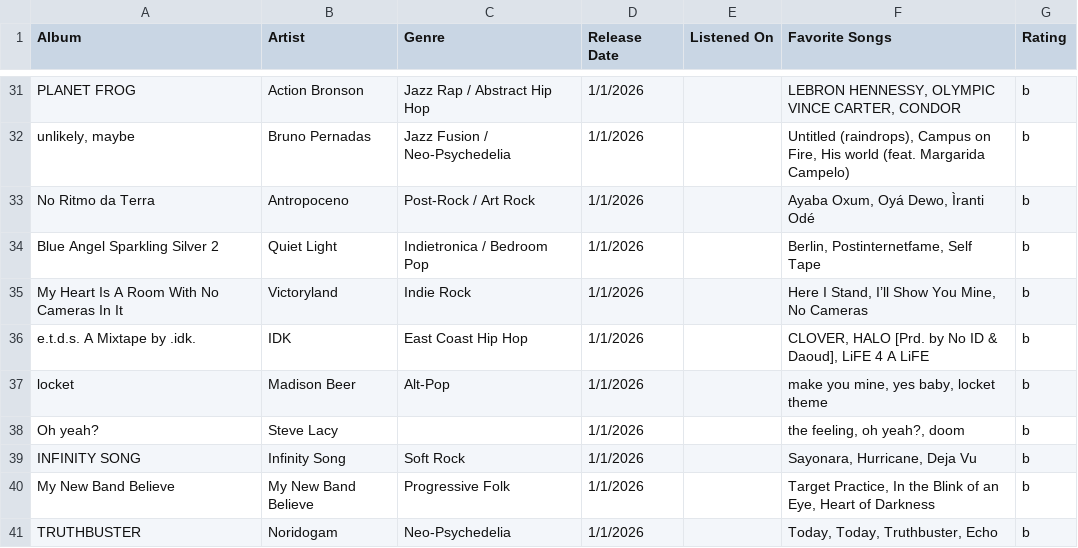
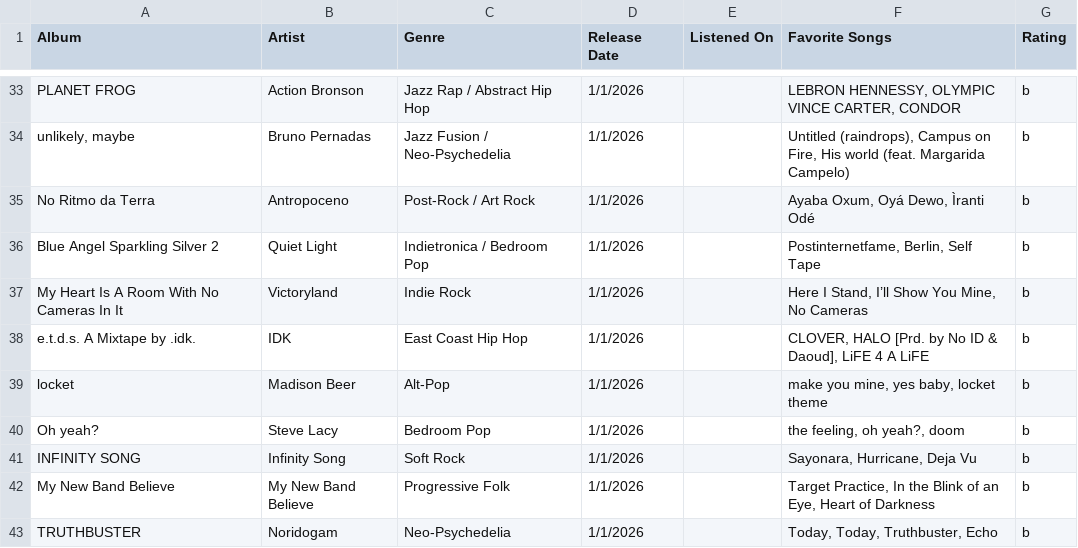
Before and after one commit to KyleDOwens/KylesWorld, a CSV file: csv/music/2026.csv, drawn as a sheet; only a part is shown, gaps mark what is left out; the diff covers the shown part only.

```diff
--- a/csv/music/2026.csv
+++ b/csv/music/2026.csv
@@ -33,3 +35,3 @@ PLANET FROG,Action Bronson,Jazz Rap / Abstract Hip Hop,1/1/2026,,"LEBRON HENNESS
 No Ritmo da Terra,Antropoceno,Post-Rock / Art Rock,1/1/2026,,"Ayaba Oxum, Oyá Dewo, Ìranti Odé",b
-Blue Angel Sparkling Silver 2,Quiet Light,Indietronica / Bedroom Pop,1/1/2026,,"Berlin, Postinternetfame, Self Tape",b
+Blue Angel Sparkling Silver 2,Quiet Light,Indietronica / Bedroom Pop,1/1/2026,,"Postinternetfame, Berlin, Self Tape",b
 My Heart Is A Room With No Cameras In It,Victoryland,Indie Rock,1/1/2026,,"Here I Stand, I’ll Show You Mine, No Cameras",b
@@ -37,3 +39,3 @@ e.t.d.s. A Mixtape by .idk.,IDK,East Coast Hip Hop,1/1/2026,,"CLOVER, HALO [Prd.
 locket,Madison Beer,Alt-Pop,1/1/2026,,"make you mine, yes baby, locket theme",b
-Oh yeah?,Steve Lacy,,1/1/2026,,"the feeling, oh yeah?, doom",b
+Oh yeah?,Steve Lacy,Bedroom Pop,1/1/2026,,"the feeling, oh yeah?, doom",b
 INFINITY SONG,Infinity Song,Soft Rock,1/1/2026,,"Sayonara, Hurricane, Deja Vu",b
```
Also changed, not shown: 3 added rows, 1 removed row, 4 moved rows and 4 edited cells elsewhere in this file, csv/music/2026_songs.csv, 4 other files.
